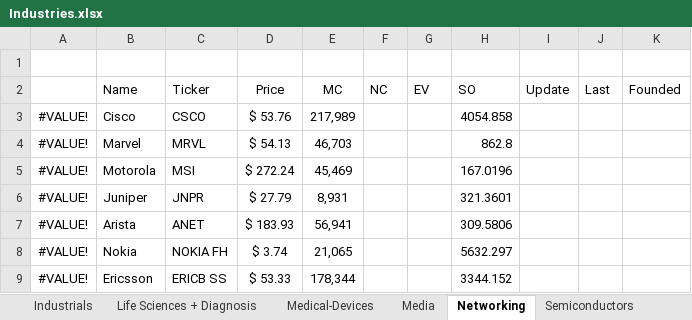
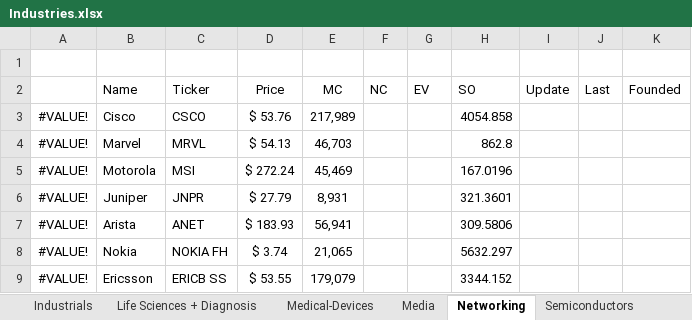
Before and after one commit to PrimalFinance/Investing-Spreadsheets, an Excel workbook: Industries.xlsx, sheet Networking, drawn as a sheet; values as stored, in another font and other column widths than the file's, no borders; the diff names each change by its address in the sheet, - before the commit and + after, or states it on an @@ line.

```diff
--- a/Industries.xlsx (sheet Networking)
+++ b/Industries.xlsx (sheet Networking)
-D9 (Price): $ 53.33
+D9 (Price): $ 53.55
-E9 (MC): 178,344
+E9 (MC): 179,079
```
Also changed, not shown: sheet Aerospace & Defense, sheet Electronic-Computers, sheet Media, sheet Crypto, charts or pictures.
